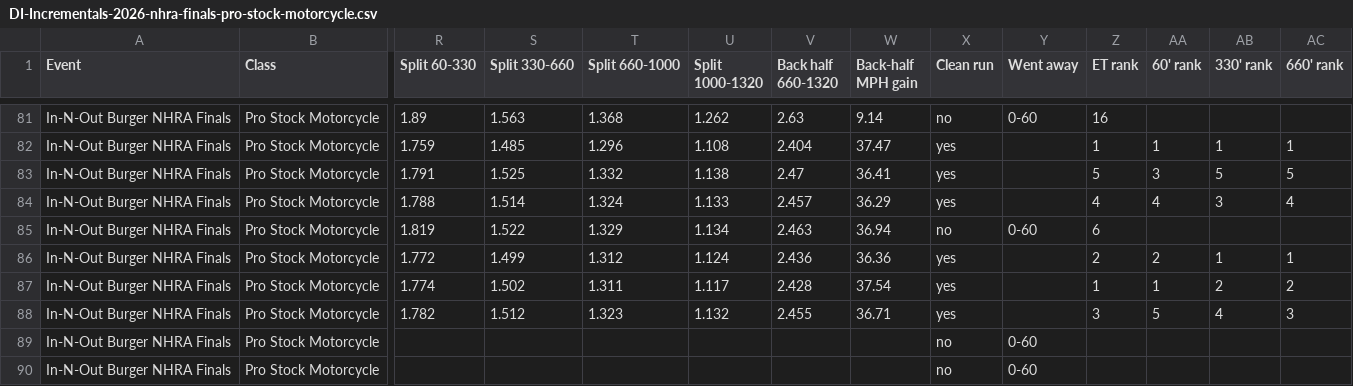
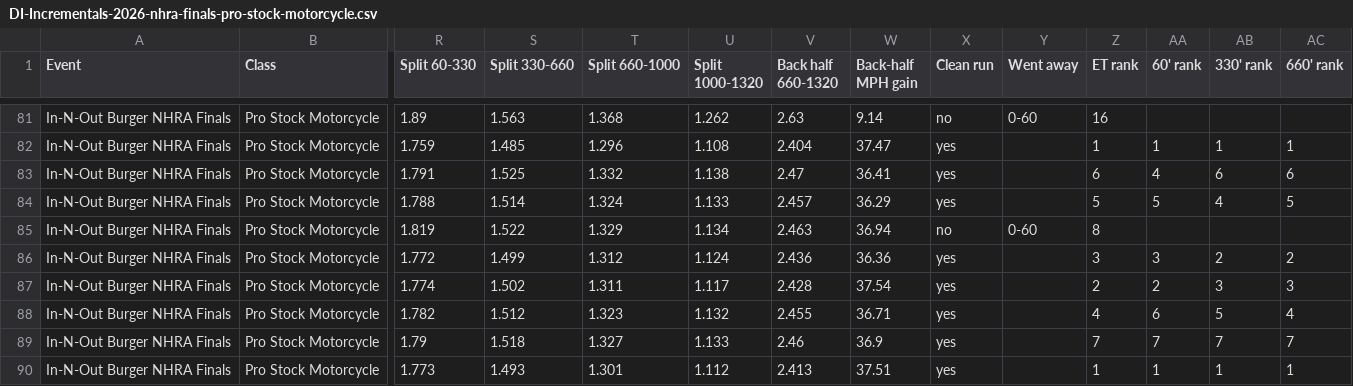
Before and after one commit to wes-buck/di-incrementals, a CSV file: events/2026-nhra-finals/pro-stock-motorcycle/DI-Incrementals-2026-nhra-finals-pro-stock-motorcycle.csv, drawn as a sheet; only a part is shown, gaps mark what is left out; removed rows and columns are numbered as before the commit, all else as after; rows hold the shown columns only; the diff names each change by its address in the sheet, - before the commit and + after, or states it on an @@ line.

Commit message:
Update: In-N-Out Burger NHRA Finals | Top Fuel Q1,Q2,Q3,E1,E2; Funny Car Q1,Q2,Q3,E1,E2; Pro Stock Q1,Q2,Q3,Q4,E1,E2; Pro Stock Motorcycle Q1,Q2,Q3,Q4,E1,E2

```diff
--- a/events/2026-nhra-finals/pro-stock-motorcycle/DI-Incrementals-2026-nhra-finals-pro-stock-motorcycle.csv
+++ b/events/2026-nhra-finals/pro-stock-motorcycle/DI-Incrementals-2026-nhra-finals-pro-stock-motorcycle.csv
-Z83 (ET rank): 5
+Z83 (ET rank): 6
-AA83 (60' rank): 3
+AA83 (60' rank): 4
-AB83 (330' rank): 5
+AB83 (330' rank): 6
-AC83 (660' rank): 5
+AC83 (660' rank): 6
-Z84 (ET rank): 4
+Z84 (ET rank): 5
-AA84 (60' rank): 4
+AA84 (60' rank): 5
-AB84 (330' rank): 3
+AB84 (330' rank): 4
-AC84 (660' rank): 4
+AC84 (660' rank): 5
-Z85 (ET rank): 6
+Z85 (ET rank): 8
-Z86 (ET rank): 2
+Z86 (ET rank): 3
-AA86 (60' rank): 2
+AA86 (60' rank): 3
-AB86 (330' rank): 1
+AB86 (330' rank): 2
-AC86 (660' rank): 1
+AC86 (660' rank): 2
-Z87 (ET rank): 1
+Z87 (ET rank): 2
-AA87 (60' rank): 1
+AA87 (60' rank): 2
-AB87 (330' rank): 2
+AB87 (330' rank): 3
-AC87 (660' rank): 2
+AC87 (660' rank): 3
-Z88 (ET rank): 3
+Z88 (ET rank): 4
-AA88 (60' rank): 5
+AA88 (60' rank): 6
-AB88 (330' rank): 4
+AB88 (330' rank): 5
-AC88 (660' rank): 3
+AC88 (660' rank): 4
-row 89: In-N-Out Burger NHRA Finals | Pro Stock Motorcycle |  |  |  |  |  |  | no | 0-60
-row 90: In-N-Out Burger NHRA Finals | Pro Stock Motorcycle |  |  |  |  |  |  | no | 0-60
+row 89: In-N-Out Burger NHRA Finals | Pro Stock Motorcycle | 1.79 | 1.518 | 1.327 | 1.133 | 2.46 | 36.9 | yes |  | 7 | 7 | 7 | 7
+row 90: In-N-Out Burger NHRA Finals | Pro Stock Motorcycle | 1.773 | 1.493 | 1.301 | 1.112 | 2.413 | 37.51 | yes |  | 1 | 1 | 1 | 1
```
Also changed, not shown: pro-stock-motorcycle/DI-Incrementals-2026-nhra-finals-pro-stock-motorcycle.csv, 13 other files.
